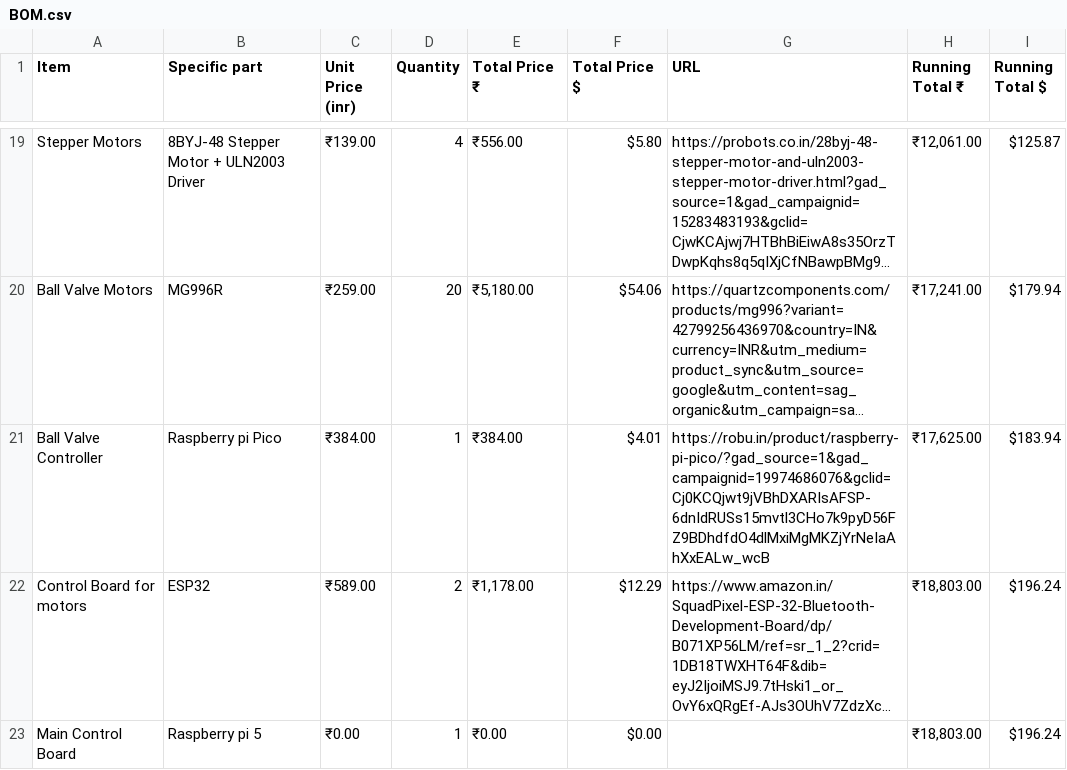
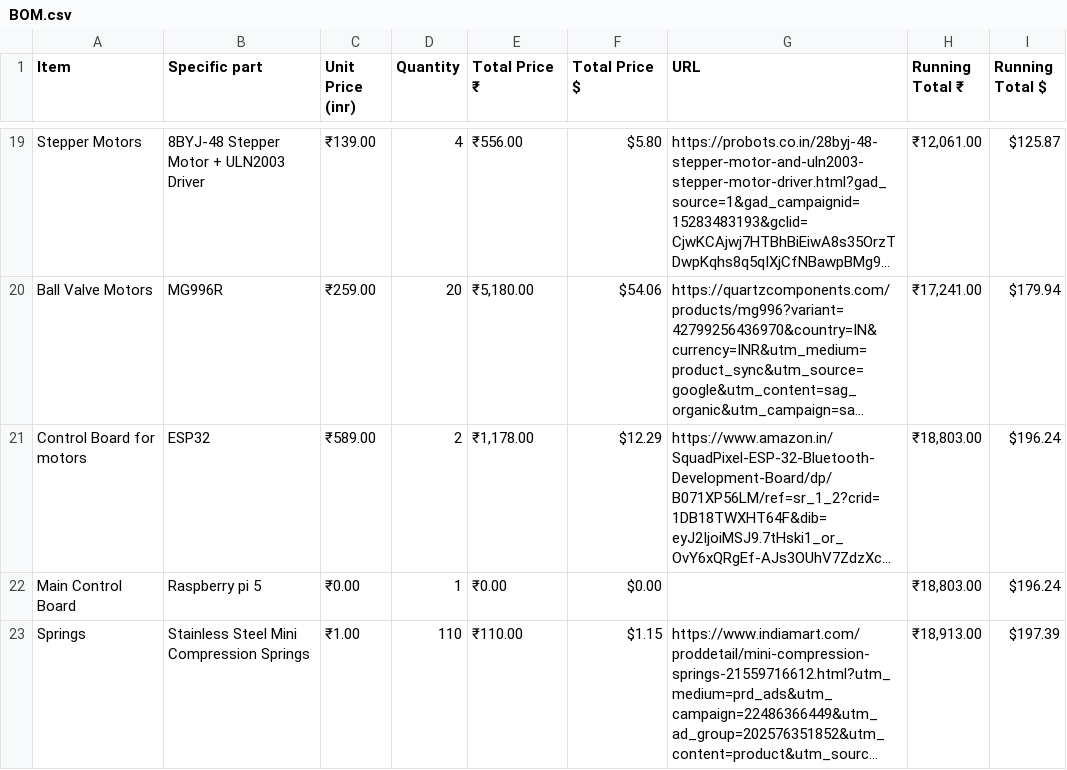
Before and after one commit to Daksh-Saksena/Better_Desk, a CSV file: docs/BOM.csv, drawn as a sheet; only a part is shown, gaps mark what is left out; the shorter side is filled out with more unchanged rows; long unchanged cells end in …; the diff names each change by its address in the sheet, - before the commit and + after, or states it on an @@ line.

Commit message:
picohatado

```diff
--- a/docs/BOM.csv
+++ b/docs/BOM.csv
-row 21: Ball Valve Controller | Raspberry pi Pico | ₹384.00 | 1 | ₹384.00 | $4.01 | https://robu.in/product/raspberry-pi-pico/?gad_source=1&gad_campaignid=19974686076&gclid=Cj0KCQjwt9jVBhDXARIsAFSP-6dnIdRUSs15mvtl3CHo7k9pyD56FZ9BDhdfdO4dlMxiMgMKZjYrNeIaAhXxEALw_wcB | ₹17,625.00 | $183.94
```
